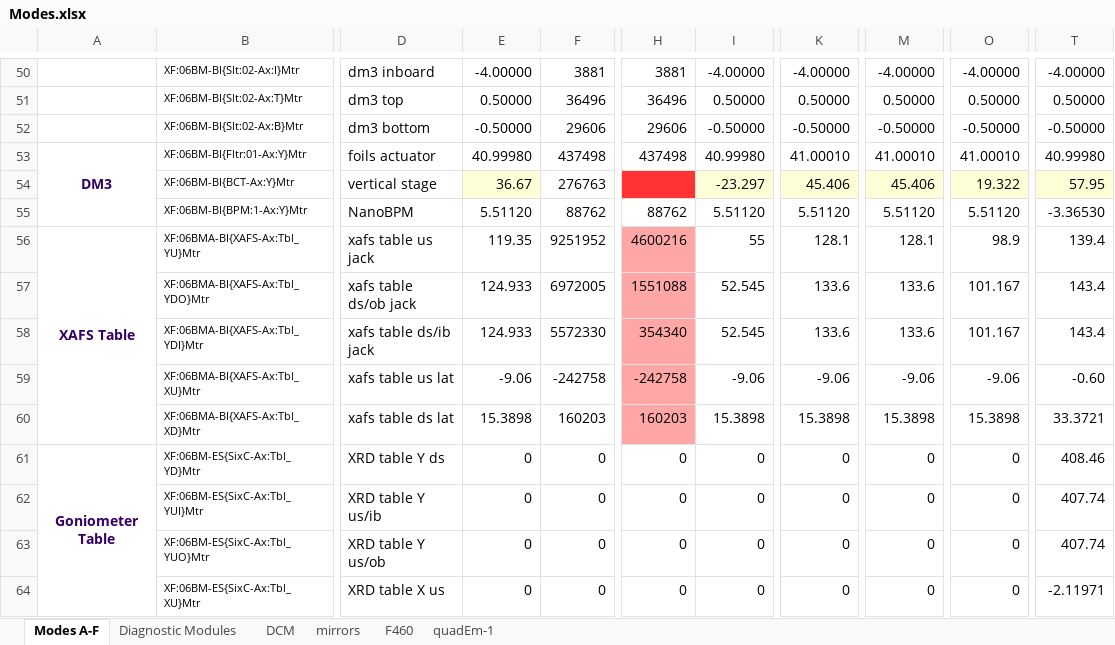
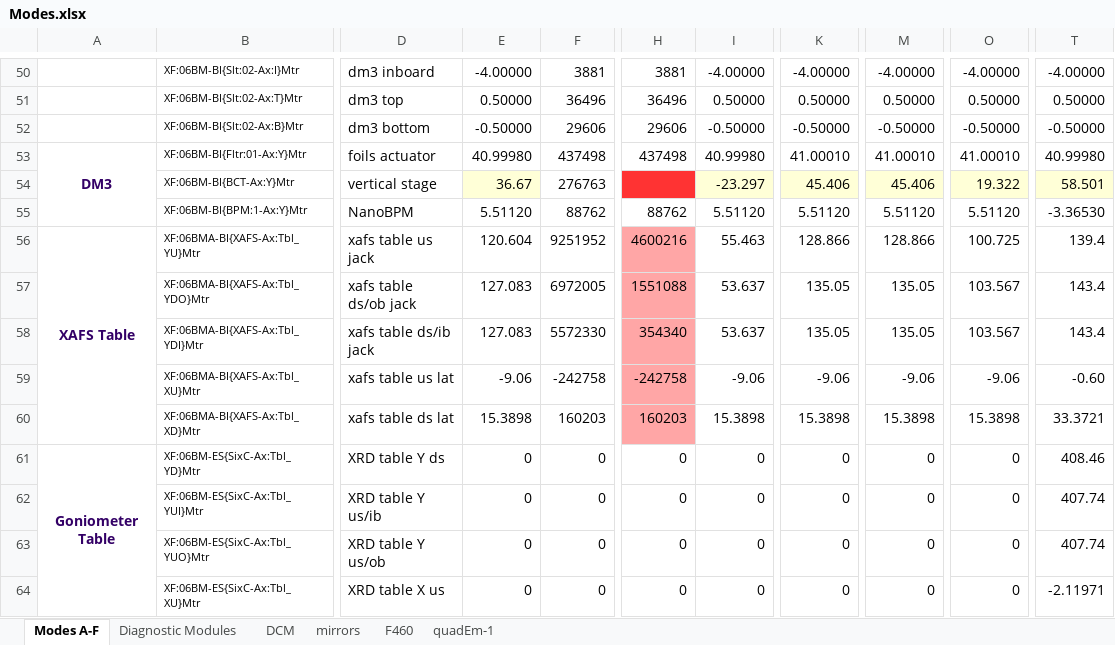
Before and after one commit to NSLS-II-BMM/profile_collection, an Excel workbook: startup/lookup_table/Modes.xlsx, sheet Modes A-F, drawn as a sheet; only a part is shown, gaps mark what is left out; values as stored, in another font and other column widths than the file's, no borders; the diff names each change by its address in the sheet, - before the commit and + after, or states it on an @@ line.

Commit message:
better delivery of focused beam, much closer in different modes
also:
+ fixed a bug writing resonant refl. XDI files
+ quick_change alternative to change_edge
+ added no_slits argument to change_edge
+ add a retry loop to ga pitch scan analysis step
+ add some sleeps to ga auto_align so analysis can be seen briefly
+ add hcenter special linescan type
+ use ROI and ROISTATS in pilatus
+ hint pilatus signals sensibly
+ post and pin introduction to slack convo channel
+ begin work on resonant reflectivity automation
+ experimental measure_multiple_rois
+ chat method in bmmbot

```diff
--- a/startup/lookup_table/Modes.xlsx (sheet Modes A-F)
+++ b/startup/lookup_table/Modes.xlsx (sheet Modes A-F)
-T54: 57.95
+T54: 58.501
-E56: 119.35
+E56: 120.604
-I56: 55
+I56: 55.463
-K56: 128.1
+K56: 128.866
-M56: 128.1
+M56: 128.866
-O56: 98.9
+O56: 100.725
-E57:E58: 124.933
+E57:E58: 127.083
-I57:I58: 52.545
+I57:I58: 53.637
-K57:K58: 133.6
+K57:K58: 135.05
-M57:M58: 133.6
+M57:M58: 135.05
-O57:O58: 101.167
+O57:O58: 103.567
```
Also changed, not shown: sheet mirrors, sheet Diagnostic Modules, 18 other files.
